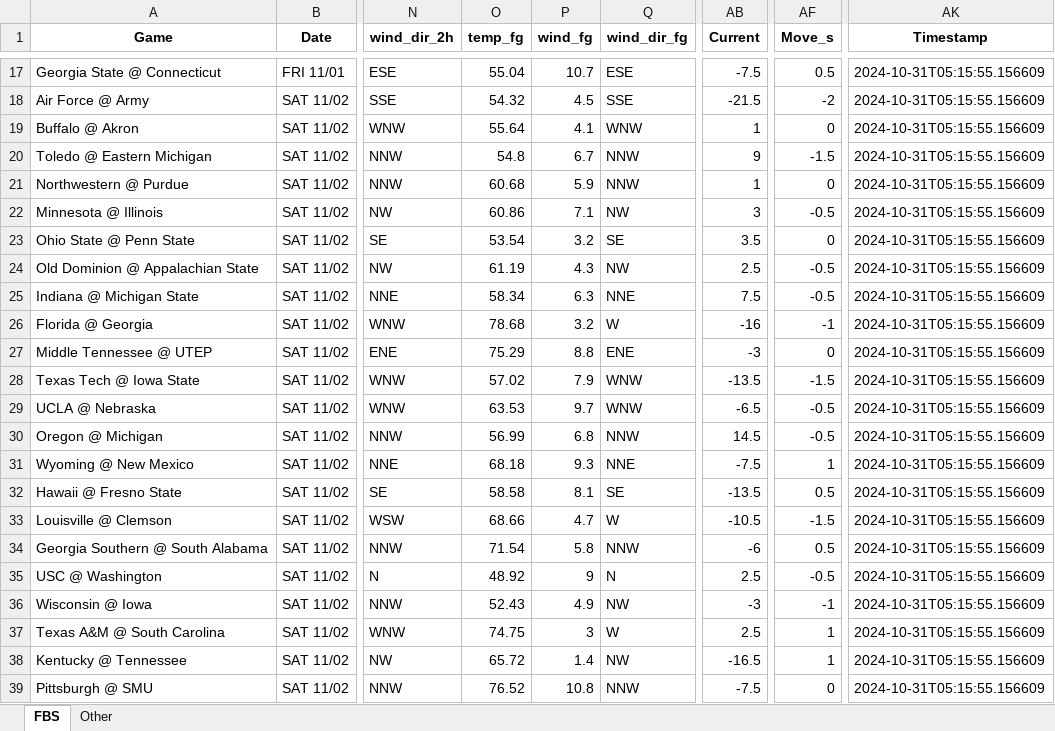
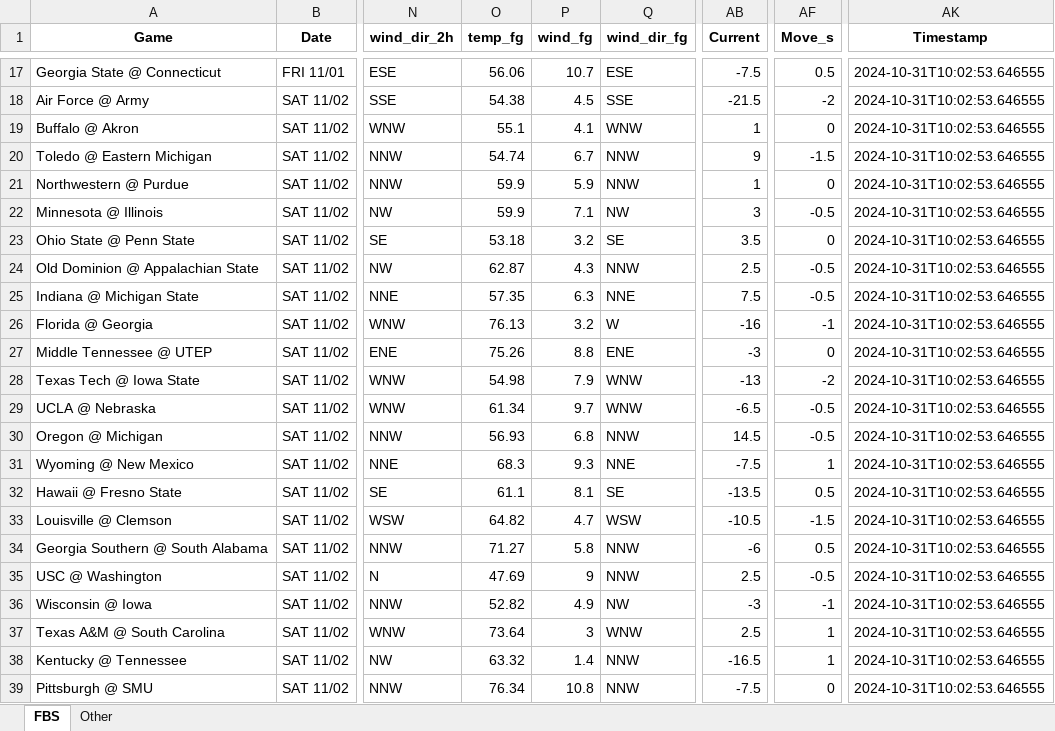
Before and after one commit to mslade50/football_weather, an Excel workbook: cfb_weather.xlsx, sheet FBS, drawn as a sheet; only a part is shown, gaps mark what is left out; values as stored, in another font and other column widths than the file's, no borders; the diff covers the shown part only; the diff names each change by its address in the sheet, - before the commit and + after, or states it on an @@ line.

Commit message:
Update cfb_weather.xlsx with Timestamp 2024-10-31T10:02:53.646555

```diff
--- a/cfb_weather.xlsx (sheet FBS)
+++ b/cfb_weather.xlsx (sheet FBS)
-O17 (temp_fg): 55.04
+O17 (temp_fg): 56.06
-AK17:AK39 (Timestamp): 2024-10-31T05:15:55.156609
+AK17:AK39 (Timestamp): 2024-10-31T10:02:53.646555
-O18 (temp_fg): 54.32
+O18 (temp_fg): 54.38
-O19 (temp_fg): 55.64
+O19 (temp_fg): 55.1
-O20 (temp_fg): 54.8
+O20 (temp_fg): 54.74
-O21 (temp_fg): 60.68
+O21 (temp_fg): 59.9
-O22 (temp_fg): 60.86
+O22 (temp_fg): 59.9
-O23 (temp_fg): 53.54
+O23 (temp_fg): 53.18
-O24 (temp_fg): 61.19
+O24 (temp_fg): 62.87
-Q24 (wind_dir_fg): NW
+Q24 (wind_dir_fg): NNW
-O25 (temp_fg): 58.34
+O25 (temp_fg): 57.35
-O26 (temp_fg): 78.68
+O26 (temp_fg): 76.13
-O27 (temp_fg): 75.29
+O27 (temp_fg): 75.26
-O28 (temp_fg): 57.02
+O28 (temp_fg): 54.98
-AB28 (Current): -13.5
+AB28 (Current): -13
-AF28 (Move_s): -1.5
+AF28 (Move_s): -2
-O29 (temp_fg): 63.53
+O29 (temp_fg): 61.34
-O30 (temp_fg): 56.99
+O30 (temp_fg): 56.93
-O31 (temp_fg): 68.18
+O31 (temp_fg): 68.3
-O32 (temp_fg): 58.58
+O32 (temp_fg): 61.1
-O33 (temp_fg): 68.66
+O33 (temp_fg): 64.82
-Q33 (wind_dir_fg): W
+Q33 (wind_dir_fg): WSW
-O34 (temp_fg): 71.54
+O34 (temp_fg): 71.27
-O35 (temp_fg): 48.92
+O35 (temp_fg): 47.69
-Q35 (wind_dir_fg): N
+Q35 (wind_dir_fg): NNW
-O36 (temp_fg): 52.43
+O36 (temp_fg): 52.82
-O37 (temp_fg): 74.75
+O37 (temp_fg): 73.64
-Q37 (wind_dir_fg): W
+Q37 (wind_dir_fg): WNW
-O38 (temp_fg): 65.72
+O38 (temp_fg): 63.32
-Q38 (wind_dir_fg): NW
+Q38 (wind_dir_fg): NNW
-O39 (temp_fg): 76.52
+O39 (temp_fg): 76.34
```
Also changed, not shown: 2 added rows, 2 removed rows and 46 edited cells elsewhere in this sheet, sheet Other.
